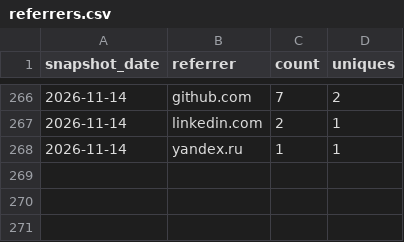
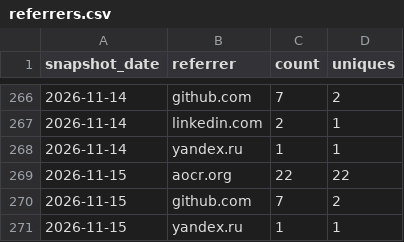
Before and after one commit to AZidan/archflow, a CSV file: metrics/referrers.csv, drawn as a sheet; only a part is shown, gaps mark what is left out.

```diff
--- a/metrics/referrers.csv
+++ b/metrics/referrers.csv
@@ -268 +268,4 @@ snapshot_date,referrer,count,uniques
 2026-11-14,yandex.ru,1,1
+2026-11-15,aocr.org,22,22
+2026-11-15,github.com,7,2
+2026-11-15,yandex.ru,1,1
```
Also changed, not shown: metrics/traffic.csv, 1 other file.
